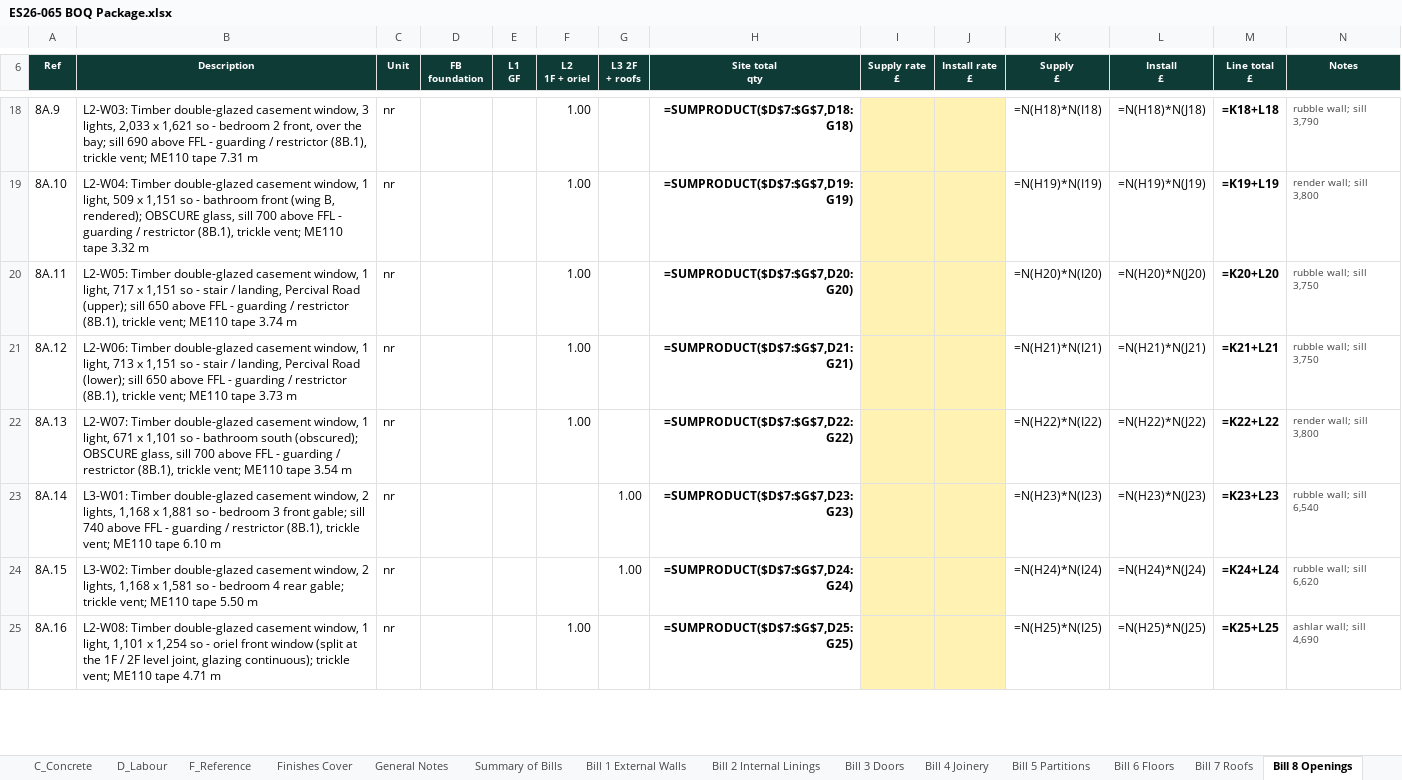
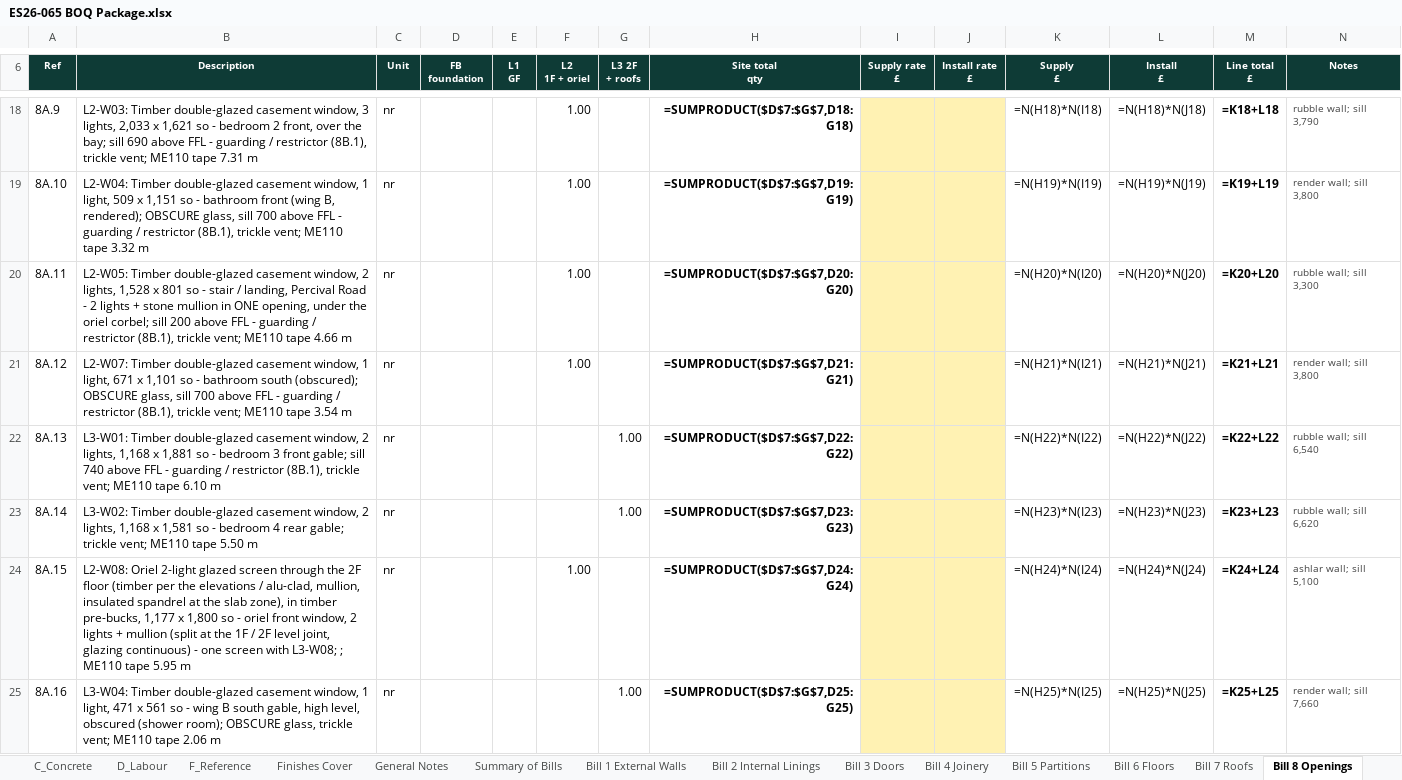
Before and after one commit to BuildEase2026/cl-icf-quote-c423bcba72, an Excel workbook: downloads/ES26-065 BOQ Package.xlsx, sheet Bill 8 Openings, drawn as a sheet; only a part is shown, gaps mark what is left out; values as stored, in another font and other column widths than the file's, no borders; formulas without a stored value are shown as written; charts and pictures not drawn; the diff covers the shown part only; the diff names each change by its address in the sheet, - before the commit and + after, or states it on an @@ line.

```diff
--- a/downloads/ES26-065 BOQ Package.xlsx (sheet Bill 8 Openings)
+++ b/downloads/ES26-065 BOQ Package.xlsx (sheet Bill 8 Openings)
-B20 (Description): …casement window, 1 light, 717 x 1,151 so - stair / landing, Percival Road (upper); sill 650 above FFL - guarding / restrictor (8B.1), trickle vent; ME110 tape 3.74 m
+B20 (Description): …casement window, 2 lights, 1,528 x 801 so - stair / landing, Percival Road - 2 lights + stone mullion in ONE opening, under the oriel corbel; sill 200 above FFL - guarding / restrictor (8B.1), trickle vent; ME110 tape 4.66 m
-N20 (Notes): rubble wall; sill 3,750
+N20 (Notes): rubble wall; sill 3,300
-B21 (Description): L2-W06: Timber double-glazed casement window, 1 light, 713 x 1,151 so - stair / landing, Percival Road (lower); sill 650 above FFL - guarding / restrictor (8B.1), trickle vent; ME110 tape 3.73 m
+B21 (Description): L2-W07: Timber double-glazed casement window, 1 light, 671 x 1,101 so - bathroom south (obscured); OBSCURE glass, sill 700 above FFL - guarding / restrictor (8B.1), trickle vent; ME110 tape 3.54 m
-N21 (Notes): rubble wall; sill 3,750
+N21 (Notes): render wall; sill 3,800
-B22 (Description): L2-W07: Timber double-glazed casement window, 1 light, 671 x 1,101 so - bathroom south (obscured); OBSCURE glass, sill 700 above FFL - guarding / restrictor (8B.1), trickle vent; ME110 tape 3.54 m
+B22 (Description): L3-W01: Timber double-glazed casement window, 2 lights, 1,168 x 1,881 so - bedroom 3 front gable; sill 740 above FFL - guarding / restrictor (8B.1), trickle vent; ME110 tape 6.10 m
-F22 (L2 1F + oriel): 1.00
+F22 (L2 1F + oriel): (empty)
-G22 (L3 2F + roofs): (empty)
+G22 (L3 2F + roofs): 1.00
-N22 (Notes): render wall; sill 3,800
+N22 (Notes): rubble wall; sill 6,540
-B23 (Description): L3-W01: Timber double-glazed casement window, 2 lights, 1,168 x 1,881 so - bedroom 3 front gable; sill 740 above FFL - guarding / restrictor (8B.1), trickle vent; ME110 tape 6.10 m
+B23 (Description): L3-W02: Timber double-glazed casement window, 2 lights, 1,168 x 1,581 so - bedroom 4 rear gable; trickle vent; ME110 tape 5.50 m
-N23 (Notes): rubble wall; sill 6,540
+N23 (Notes): rubble wall; sill 6,620
-B24 (Description): L3-W02: Timber double-glazed casement window, 2 lights, 1,168 x 1,581 so - bedroom 4 rear gable; trickle vent; ME110 tape 5.50 m
+B24 (Description): L2-W08: Oriel 2-light glazed screen through the 2F floor (timber per the elevations / alu-clad, mullion, insulated spandrel at the slab zone), in timber pre-bucks, 1,177 x 1,800 so - oriel front window, 2 lights + mullion (split at the 1F / 2F level joint, glazing continuous) - one screen with L3-W08; ; ME110 tape 5.95 m
-F24 (L2 1F + oriel): (empty)
+F24 (L2 1F + oriel): 1.00
-G24 (L3 2F + roofs): 1.00
+G24 (L3 2F + roofs): (empty)
-N24 (Notes): rubble wall; sill 6,620
+N24 (Notes): ashlar wall; sill 5,100
-B25 (Description): L2-W08: Timber double-glazed casement window, 1 light, 1,101 x 1,254 so - oriel front window (split at the 1F / 2F level joint, glazing continuous); trickle vent; ME110 tape 4.71 m
+B25 (Description): L3-W04: Timber double-glazed casement window, 1 light, 471 x 561 so - wing B south gable, high level, obscured (shower room); OBSCURE glass, trickle vent; ME110 tape 2.06 m
-F25 (L2 1F + oriel): 1.00
+F25 (L2 1F + oriel): (empty)
-G25 (L3 2F + roofs): (empty)
+G25 (L3 2F + roofs): 1.00
-N25 (Notes): ashlar wall; sill 4,690
+N25 (Notes): render wall; sill 7,660
```
Also changed, not shown: 1 removed row and 33 edited cells elsewhere in this sheet, sheet Schedule B Openings, sheet Bill 2 Internal Linings, sheet Bill 1 External Walls, sheet F_Reference, sheet Summary of Bills, sheet Schedule A Areas, 11 more sheets, 31 other files.
